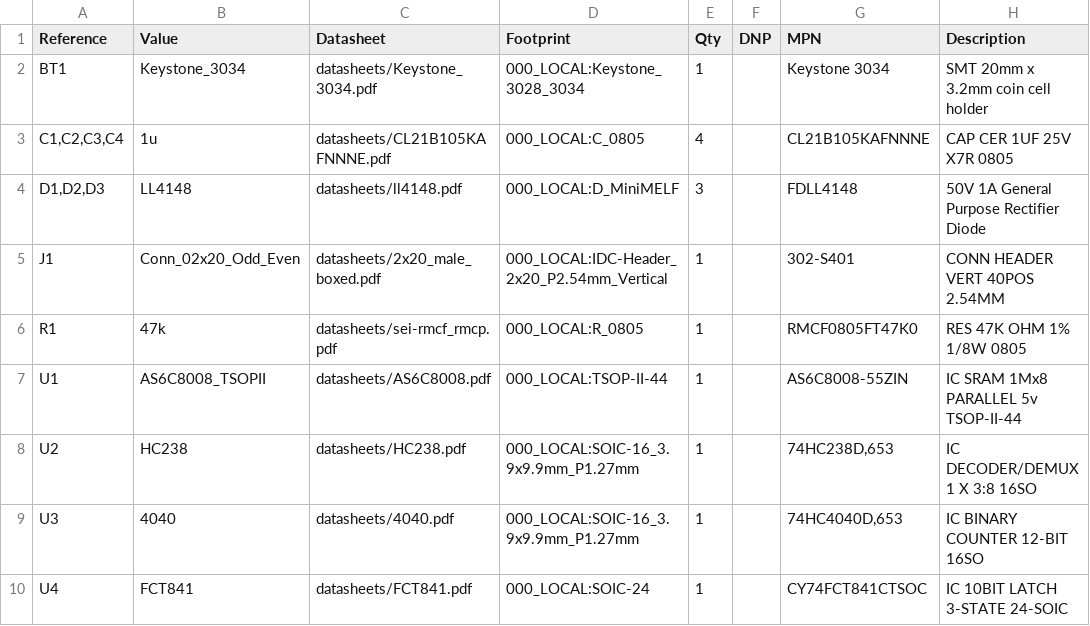
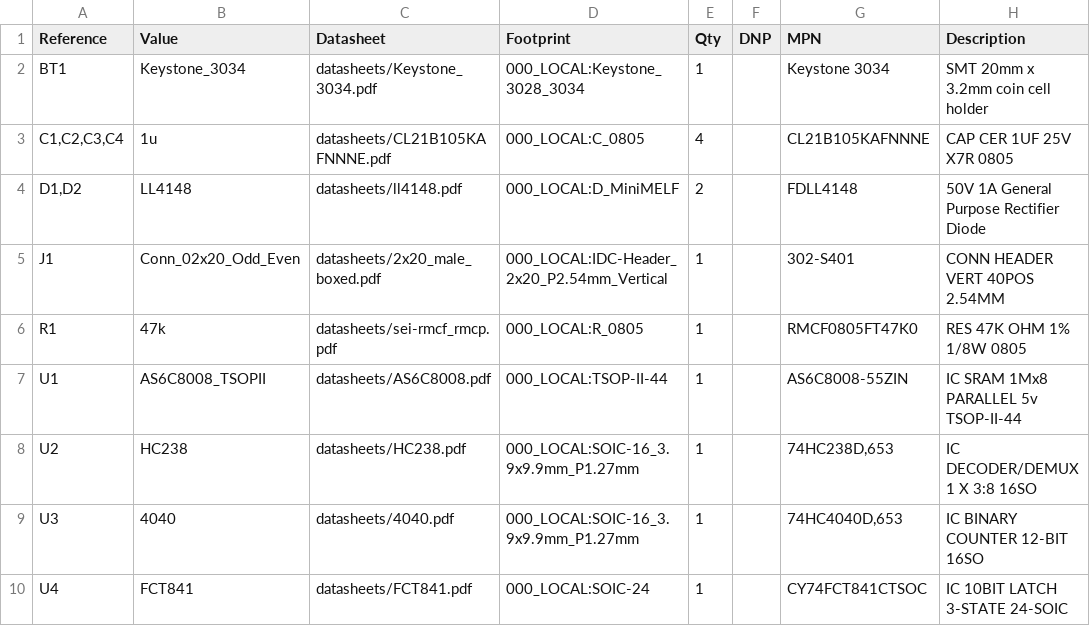
Before and after one commit to bkw777/NODE_DATAPAC, a CSV file: PCB/out/MiniNDP_1M_C.bom.csv, drawn as a sheet.

```diff
--- a/PCB/out/MiniNDP_1M_C.bom.csv
+++ b/PCB/out/MiniNDP_1M_C.bom.csv
@@ -3,3 +3,3 @@
 "C1,C2,C3,C4","1u","datasheets/CL21B105KAFNNNE.pdf","000_LOCAL:C_0805","4","","CL21B105KAFNNNE","CAP CER 1UF 25V X7R 0805"
-"D1,D2,D3","LL4148","datasheets/ll4148.pdf","000_LOCAL:D_MiniMELF","3","","FDLL4148","50V 1A General Purpose Rectifier Diode"
+"D1,D2","LL4148","datasheets/ll4148.pdf","000_LOCAL:D_MiniMELF","2","","FDLL4148","50V 1A General Purpose Rectifier Diode"
 "J1","Conn_02x20_Odd_Even","datasheets/2x20_male_boxed.pdf","000_LOCAL:IDC-Header_2x20_P2.54mm_Vertical","1","","302-S401","CONN HEADER VERT 40POS 2.54MM"
```
Also changed, not shown: PCB/out/MiniNDP_512_F.bom.csv, 15 other files.
